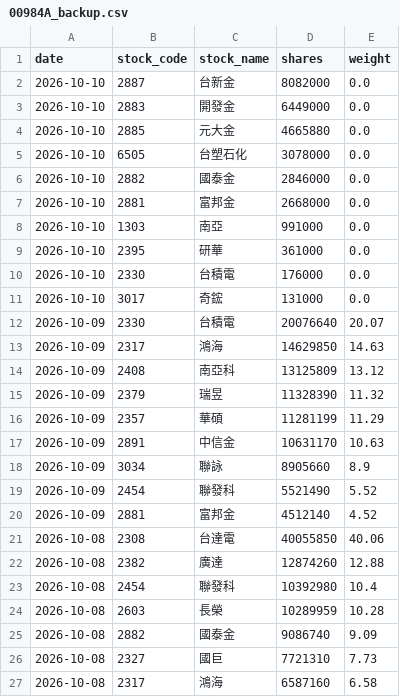
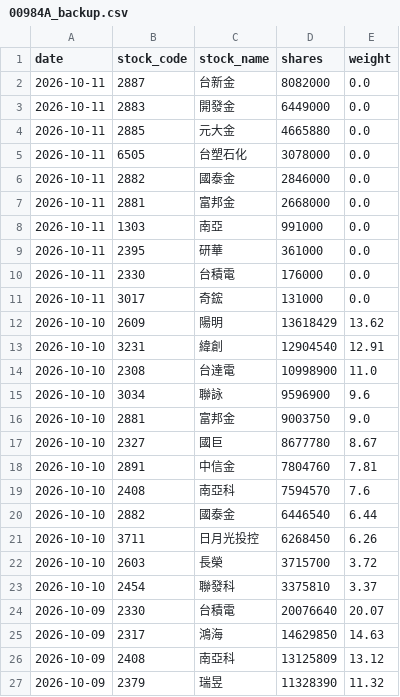
Before and after one commit to yrjjan-allen/active-etf-dashboard, a CSV file: data/00984A_backup.csv, drawn as a sheet; only a part is shown; the shorter side is filled out with more unchanged rows.

```diff
--- a/data/00984A_backup.csv
+++ b/data/00984A_backup.csv
@@ -1,12 +1,24 @@
 date,stock_code,stock_name,shares,weight
-2026-10-10,2887,台新金,8082000,0.0
-2026-10-10,2883,開發金,6449000,0.0
-2026-10-10,2885,元大金,4665880,0.0
-2026-10-10,6505,台塑石化,3078000,0.0
-2026-10-10,2882,國泰金,2846000,0.0
-2026-10-10,2881,富邦金,2668000,0.0
-2026-10-10,1303,南亞,991000,0.0
-2026-10-10,2395,研華,361000,0.0
-2026-10-10,2330,台積電,176000,0.0
-2026-10-10,3017,奇鋐,131000,0.0
+2026-10-11,2887,台新金,8082000,0.0
+2026-10-11,2883,開發金,6449000,0.0
+2026-10-11,2885,元大金,4665880,0.0
+2026-10-11,6505,台塑石化,3078000,0.0
+2026-10-11,2882,國泰金,2846000,0.0
+2026-10-11,2881,富邦金,2668000,0.0
+2026-10-11,1303,南亞,991000,0.0
+2026-10-11,2395,研華,361000,0.0
+2026-10-11,2330,台積電,176000,0.0
+2026-10-11,3017,奇鋐,131000,0.0
+2026-10-10,2609,陽明,13618429,13.62
+2026-10-10,3231,緯創,12904540,12.91
+2026-10-10,2308,台達電,10998900,11.0
+2026-10-10,3034,聯詠,9596900,9.6
+2026-10-10,2881,富邦金,9003750,9.0
+2026-10-10,2327,國巨,8677780,8.67
+2026-10-10,2891,中信金,7804760,7.81
+2026-10-10,2408,南亞科,7594570,7.6
+2026-10-10,2882,國泰金,6446540,6.44
+2026-10-10,3711,日月光投控,6268450,6.26
+2026-10-10,2603,長榮,3715700,3.72
+2026-10-10,2454,聯發科,3375810,3.37
 2026-10-09,2330,台積電,20076640,20.07
```
Also changed, not shown: data/00980A.csv, data/00981A.csv, 6 other files.
